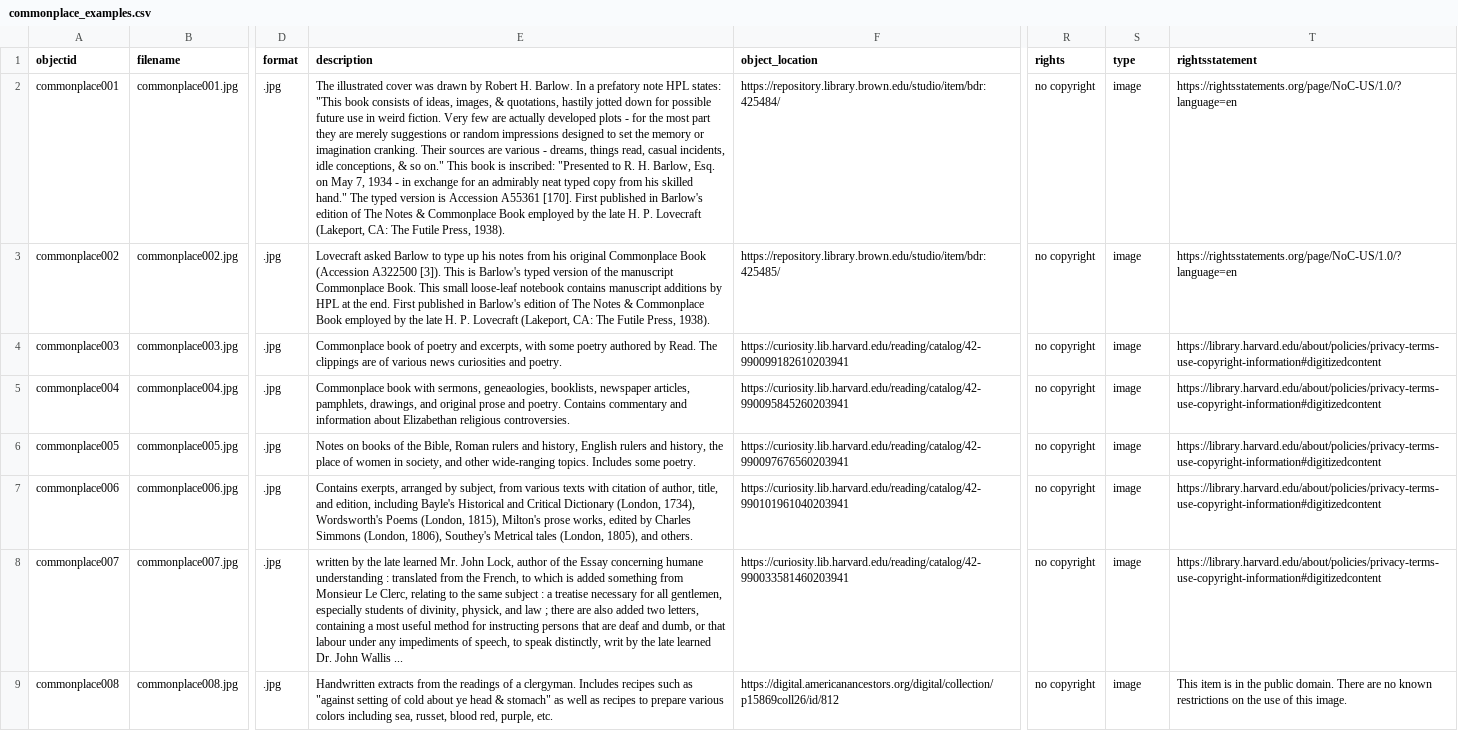
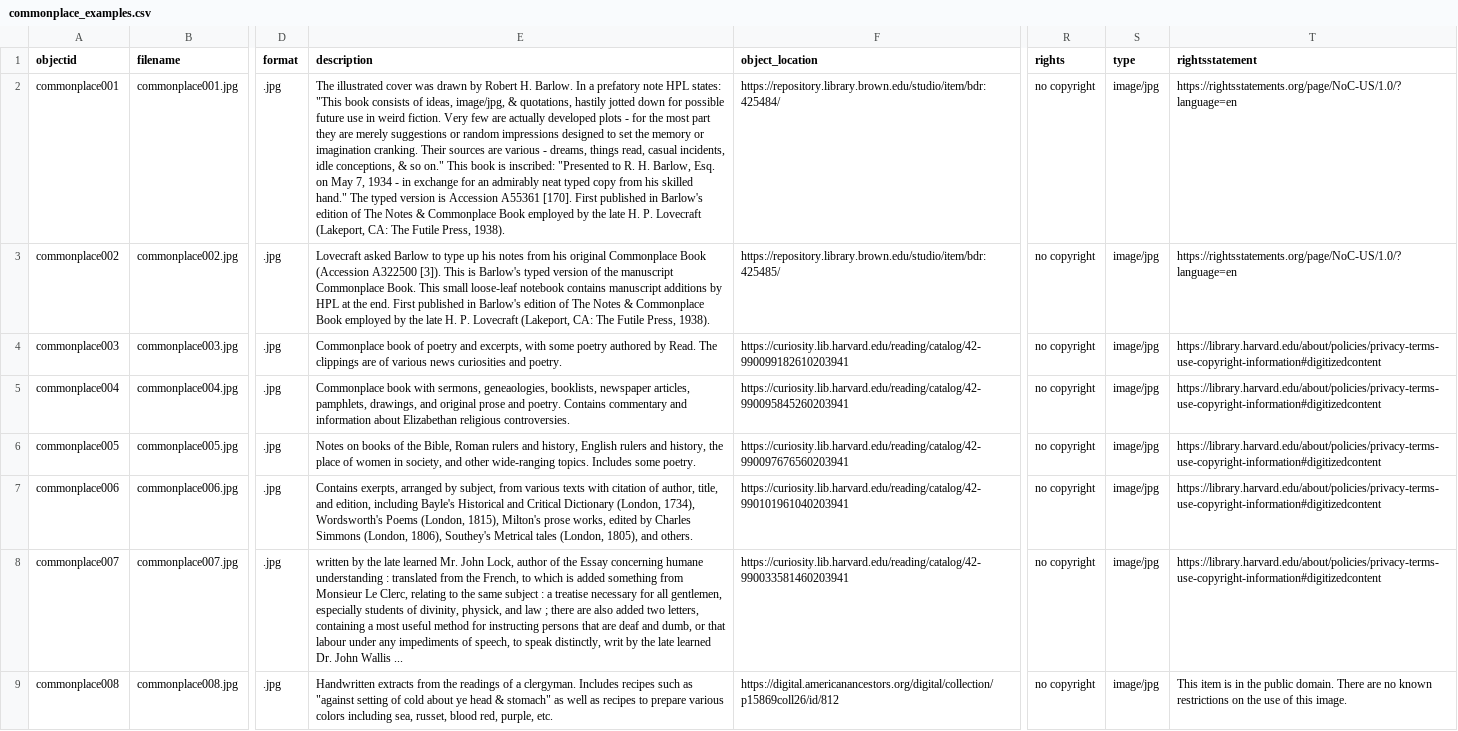
Before and after one commit to elliewht-eng/commonplaces, a CSV file: _data/commonplace_examples.csv, drawn as a sheet; only a part is shown, gaps mark what is left out; the diff covers the shown part only; the diff names each change by its address in the sheet, - before the commit and + after, or states it on an @@ line.

Commit message:
Update commonplace_examples.csv

```diff
--- a/_data/commonplace_examples.csv
+++ b/_data/commonplace_examples.csv
-E2 (description): …of ideas, images, & quotations,…
+E2 (description): …of ideas, image/jpg, & quotations,…
-S2:S9 (type): image
+S2:S9 (type): image/jpg
```
Also changed, not shown: 7 edited cells elsewhere in this file.
